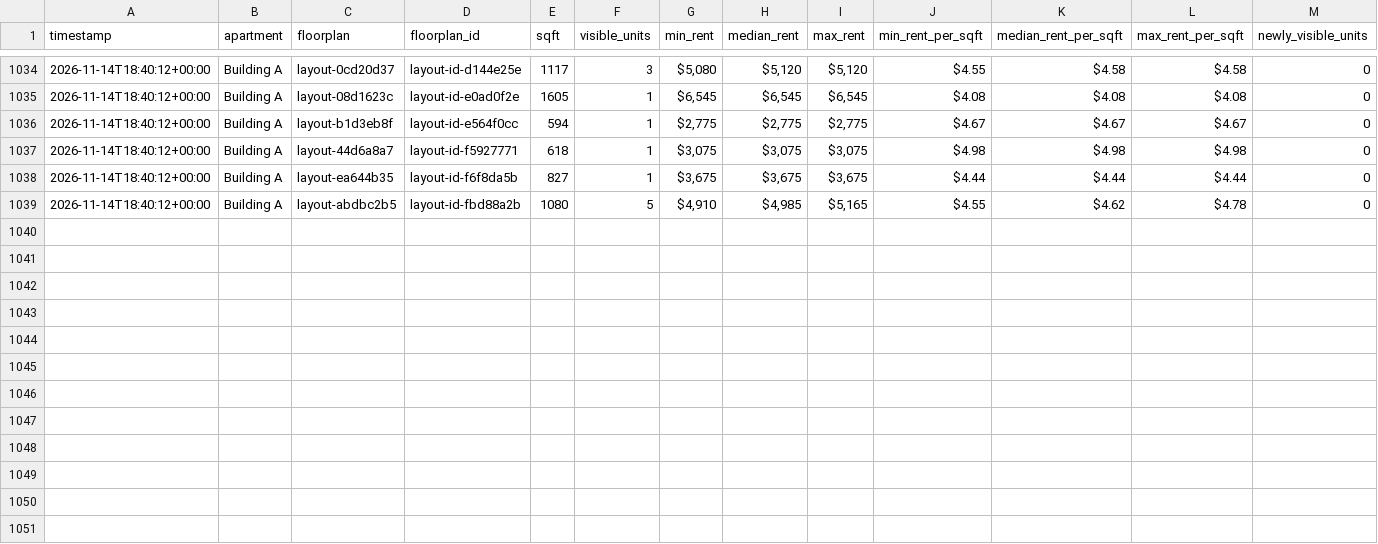
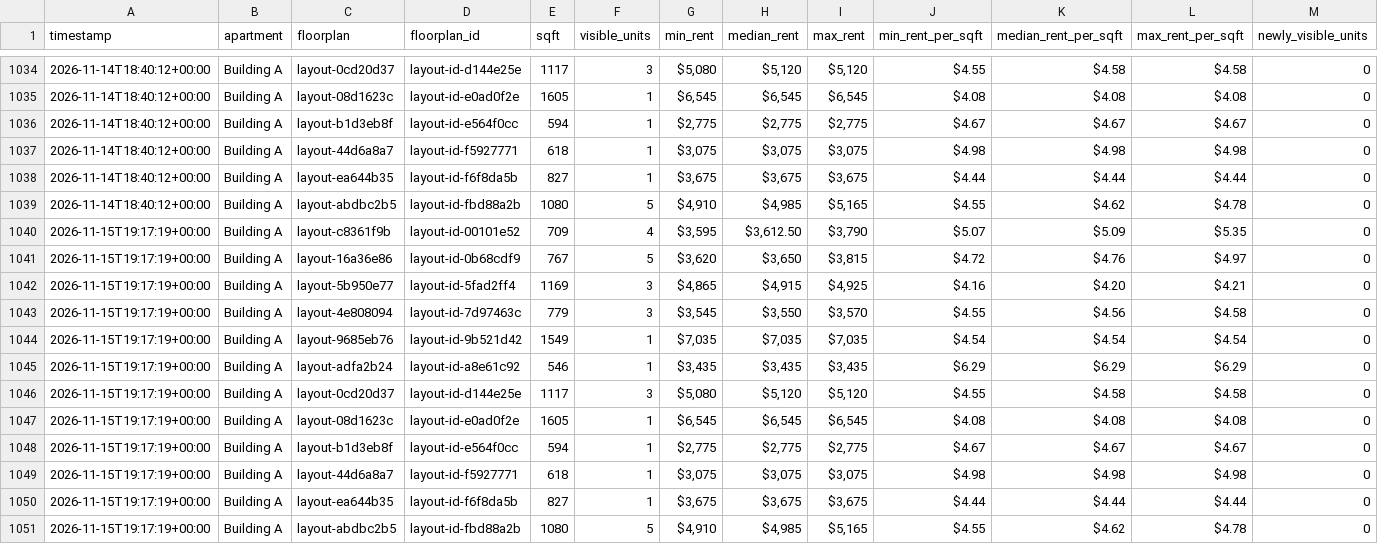
Before and after one commit to playuhh/tracker, a CSV file: data/floorplan_daily.csv, drawn as a sheet; only a part is shown, gaps mark what is left out; rows hold the shown columns only; the diff names each change by its address in the sheet, - before the commit and + after, or states it on an @@ line.

```diff
--- a/data/floorplan_daily.csv
+++ b/data/floorplan_daily.csv
+row 1040: 2026-11-15T19:17:19+00:00 | Building A | layout-c8361f9b | layout-id-00101e52 | 709 | 4 | $3,595 | $3,612.50 | $3,790 | $5.07 | $5.09 | $5.35 | 0
+row 1041: 2026-11-15T19:17:19+00:00 | Building A | layout-16a36e86 | layout-id-0b68cdf9 | 767 | 5 | $3,620 | $3,650 | $3,815 | $4.72 | $4.76 | $4.97 | 0
+row 1042: 2026-11-15T19:17:19+00:00 | Building A | layout-5b950e77 | layout-id-5fad2ff4 | 1169 | 3 | $4,865 | $4,915 | $4,925 | $4.16 | $4.20 | $4.21 | 0
+row 1043: 2026-11-15T19:17:19+00:00 | Building A | layout-4e808094 | layout-id-7d97463c | 779 | 3 | $3,545 | $3,550 | $3,570 | $4.55 | $4.56 | $4.58 | 0
+row 1044: 2026-11-15T19:17:19+00:00 | Building A | layout-9685eb76 | layout-id-9b521d42 | 1549 | 1 | $7,035 | $7,035 | $7,035 | $4.54 | $4.54 | $4.54 | 0
+row 1045: 2026-11-15T19:17:19+00:00 | Building A | layout-adfa2b24 | layout-id-a8e61c92 | 546 | 1 | $3,435 | $3,435 | $3,435 | $6.29 | $6.29 | $6.29 | 0
+row 1046: 2026-11-15T19:17:19+00:00 | Building A | layout-0cd20d37 | layout-id-d144e25e | 1117 | 3 | $5,080 | $5,120 | $5,120 | $4.55 | $4.58 | $4.58 | 0
+row 1047: 2026-11-15T19:17:19+00:00 | Building A | layout-08d1623c | layout-id-e0ad0f2e | 1605 | 1 | $6,545 | $6,545 | $6,545 | $4.08 | $4.08 | $4.08 | 0
+row 1048: 2026-11-15T19:17:19+00:00 | Building A | layout-b1d3eb8f | layout-id-e564f0cc | 594 | 1 | $2,775 | $2,775 | $2,775 | $4.67 | $4.67 | $4.67 | 0
+row 1049: 2026-11-15T19:17:19+00:00 | Building A | layout-44d6a8a7 | layout-id-f5927771 | 618 | 1 | $3,075 | $3,075 | $3,075 | $4.98 | $4.98 | $4.98 | 0
+row 1050: 2026-11-15T19:17:19+00:00 | Building A | layout-ea644b35 | layout-id-f6f8da5b | 827 | 1 | $3,675 | $3,675 | $3,675 | $4.44 | $4.44 | $4.44 | 0
+row 1051: 2026-11-15T19:17:19+00:00 | Building A | layout-abdbc2b5 | layout-id-fbd88a2b | 1080 | 5 | $4,910 | $4,985 | $5,165 | $4.55 | $4.62 | $4.78 | 0
```
Also changed, not shown: data/scrape_runs.csv, data/unit_prices.csv, 2 other files.
